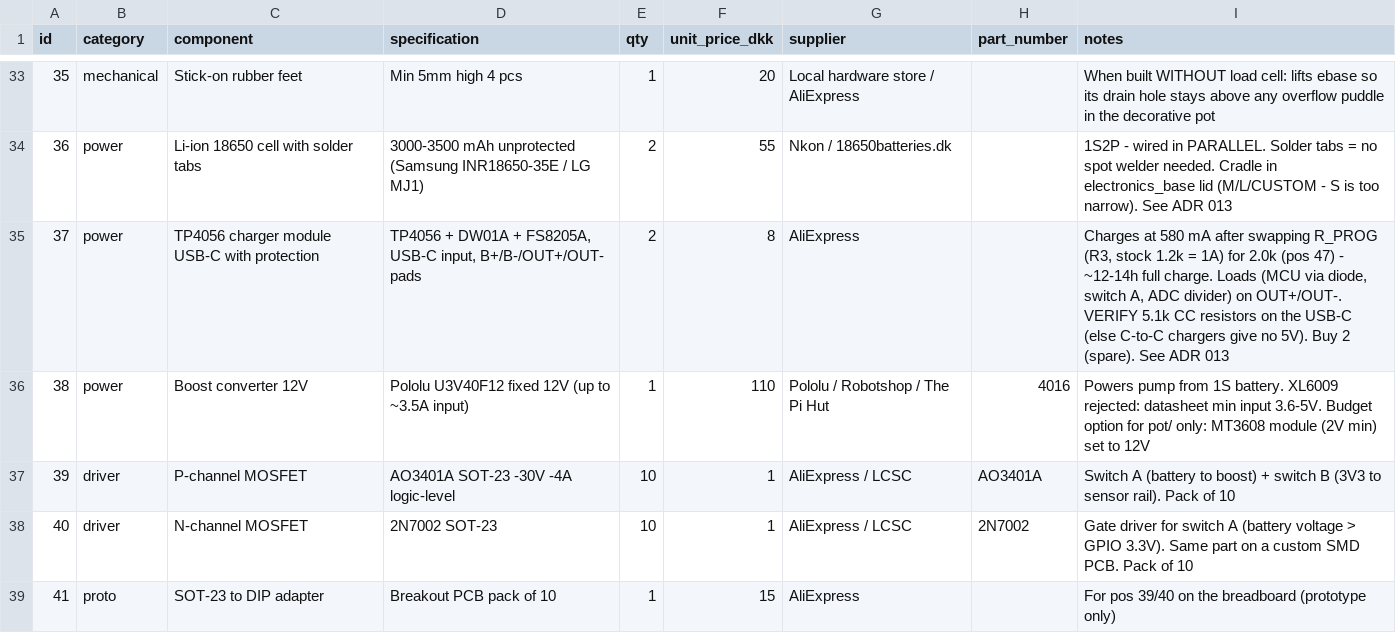
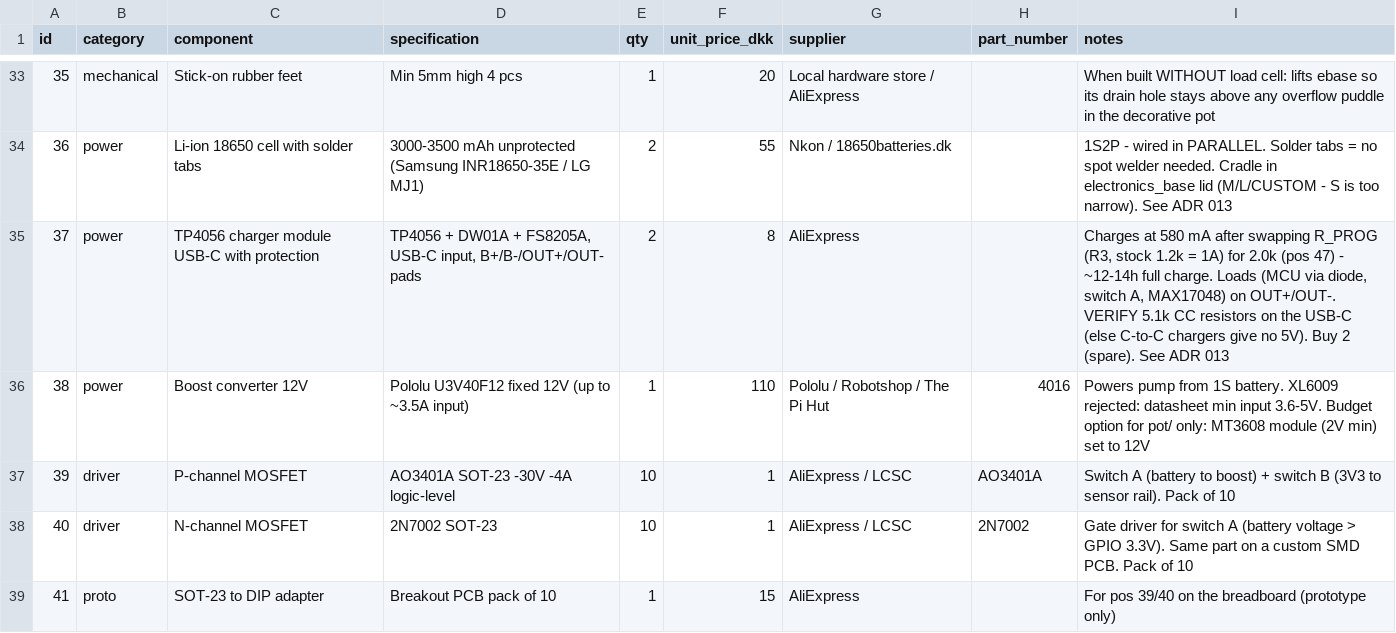
Before and after one commit to flksgrd/GreenThumbs, a CSV file: pot/hardware/bom.csv, drawn as a sheet; only a part is shown, gaps mark what is left out; the diff covers the shown part only.

```diff
--- a/pot/hardware/bom.csv
+++ b/pot/hardware/bom.csv
@@ -34,3 +34,3 @@ id,category,component,specification,qty,unit_price_dkk,supplier,part_number,note
 36,power,Li-ion 18650 cell with solder tabs,3000-3500 mAh unprotected (Samsung INR18650-35E / LG MJ1),2,55,Nkon / 18650batteries.dk,,1S2P - wired in PARALLEL. Solder tabs = no spot welder needed. Cradle in electronics_base lid (M/L/CUSTOM - S is too narrow). See ADR 013
-37,power,TP4056 charger module USB-C with protection,"TP4056 + DW01A + FS8205A, USB-C input, B+/B-/OUT+/OUT- pads",2,8,AliExpress,,"Charges at 580 mA after swapping R_PROG (R3, stock 1.2k = 1A) for 2.0k (pos 47) - ~12-14h full charge. Loads (MCU via diode, switch A, ADC divider) on OUT+/OUT-. VERIFY 5.1k CC resistors on the USB-C (else C-to-C chargers give no 5V). Buy 2 (spare). See ADR 013"
+37,power,TP4056 charger module USB-C with protection,"TP4056 + DW01A + FS8205A, USB-C input, B+/B-/OUT+/OUT- pads",2,8,AliExpress,,"Charges at 580 mA after swapping R_PROG (R3, stock 1.2k = 1A) for 2.0k (pos 47) - ~12-14h full charge. Loads (MCU via diode, switch A, MAX17048) on OUT+/OUT-. VERIFY 5.1k CC resistors on the USB-C (else C-to-C chargers give no 5V). Buy 2 (spare). See ADR 013"
 38,power,Boost converter 12V,Pololu U3V40F12 fixed 12V (up to ~3.5A input),1,110,Pololu / Robotshop / The Pi Hut,4016,Powers pump from 1S battery. XL6009 rejected: datasheet min input 3.6-5V. Budget option for pot/ only: MT3608 module (2V min) set to 12V
```
Also changed, not shown: 1 added row and 5 edited cells elsewhere in this file, 12 other files.
